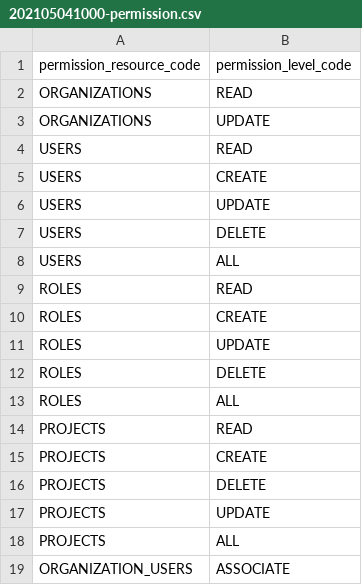
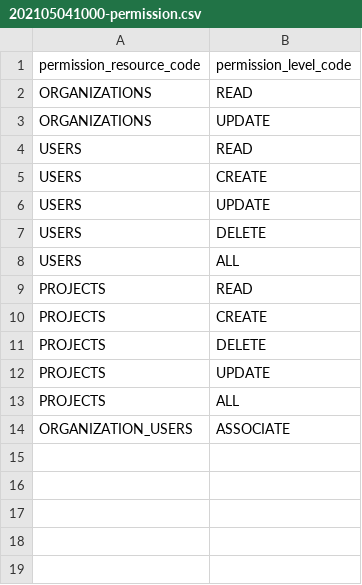
Before and after one commit to liraleonardo/marfim, a CSV file: marfim-api/src/main/resources/liquibase/changelog/marfim/data/permissions/202105041000-permission.csv, drawn as a sheet; the diff names each change by its address in the sheet, - before the commit and + after, or states it on an @@ line.

Commit message:
[API] [WEB] - Refactor Role routes to be accessible only by admin and super
#1671, #1674, #1677

```diff
--- a/marfim-api/src/main/resources/liquibase/changelog/marfim/data/permissions/202105041000-permission.csv
+++ b/marfim-api/src/main/resources/liquibase/changelog/marfim/data/permissions/202105041000-permission.csv
-row 9: ROLES | READ
-row 10: ROLES | CREATE
-row 11: ROLES | UPDATE
-row 12: ROLES | DELETE
-row 13: ROLES | ALL
```
Also changed, not shown: 8 other files.
